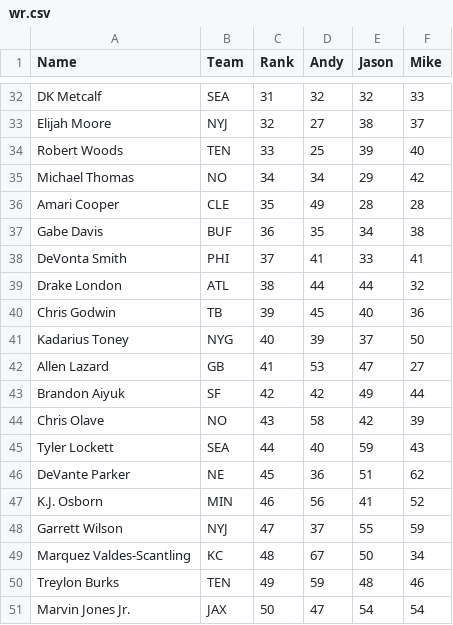
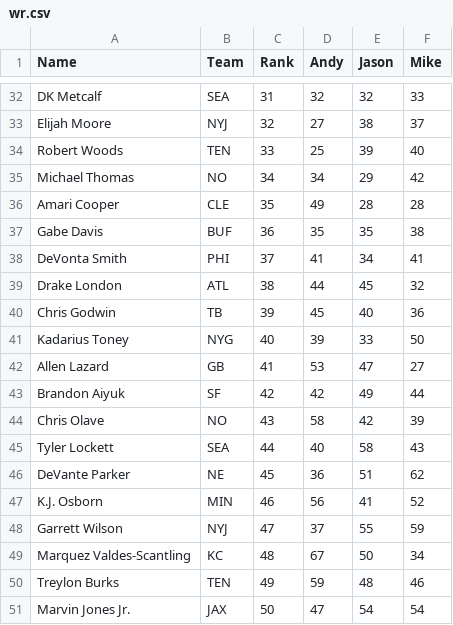
Before and after one commit to nburfield/fantasy-football, a CSV file: ffrd/ppr/wr.csv, drawn as a sheet; only a part is shown, gaps mark what is left out; the diff covers the shown part only.

```diff
--- a/ffrd/ppr/wr.csv
+++ b/ffrd/ppr/wr.csv
@@ -36,7 +36,7 @@
 "Amari Cooper","CLE","35","49","28","28"
-"Gabe Davis","BUF","36","35","34","38"
-"DeVonta Smith","PHI","37","41","33","41"
-"Drake London","ATL","38","44","44","32"
+"Gabe Davis","BUF","36","35","35","38"
+"DeVonta Smith","PHI","37","41","34","41"
+"Drake London","ATL","38","44","45","32"
 "Chris Godwin","TB","39","45","40","36"
-"Kadarius Toney","NYG","40","39","37","50"
+"Kadarius Toney","NYG","40","39","33","50"
 "Allen Lazard","GB","41","53","47","27"
@@ -44,3 +44,3 @@
 "Chris Olave","NO","43","58","42","39"
-"Tyler Lockett","SEA","44","40","59","43"
+"Tyler Lockett","SEA","44","40","58","43"
 "DeVante Parker","NE","45","36","51","62"
```
Also changed, not shown: 4 added rows, 4 removed rows and 37 edited cells elsewhere in this file, ffrd/ppr/qb.csv, ffrd/ppr/rb.csv, 1 other file.
